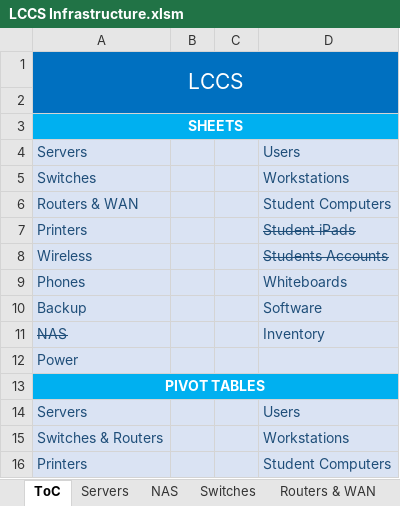
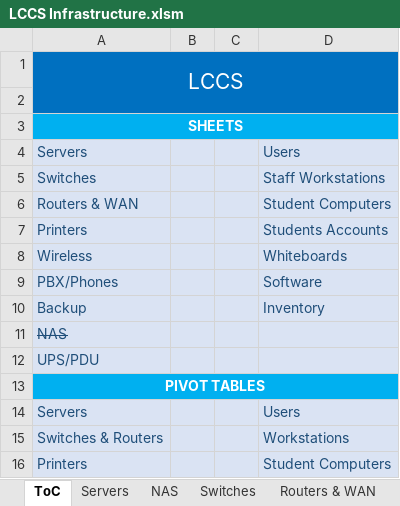
Before and after one commit to wasifzaman/Work-notes, an Excel workbook: LCCS Infrastructure.xlsm, sheet ToC, drawn as a sheet; values as stored, in another font and other column widths than the file's, no borders; removed rows and columns are numbered as before the commit, all else as after; the diff names each change by its address in the sheet, - before the commit and + after, or states it on an @@ line.

```diff
--- a/LCCS Infrastructure.xlsm (sheet ToC)
+++ b/LCCS Infrastructure.xlsm (sheet ToC)
-D5: Workstations
+D5: Staff Workstations
-D7: Student iPads
+D7: Students Accounts
-D7:D8 strikethrough: on
+D7:D8 strikethrough: off
-D8: Students Accounts
+D8: Whiteboards
-row 9: Phones |  |  | Whiteboards
+row 9: PBX/Phones |  |  | Software
-D10: Software
+D10: Inventory
-D11: Inventory
+D11: (empty)
-A12: Power
+A12: UPS/PDU
```
Also changed, not shown: sheet Servers Pivot, sheet Routers & WAN, sheet Users, sheet Wireless, sheet Servers, sheet Workstations, other sheet tabs.
